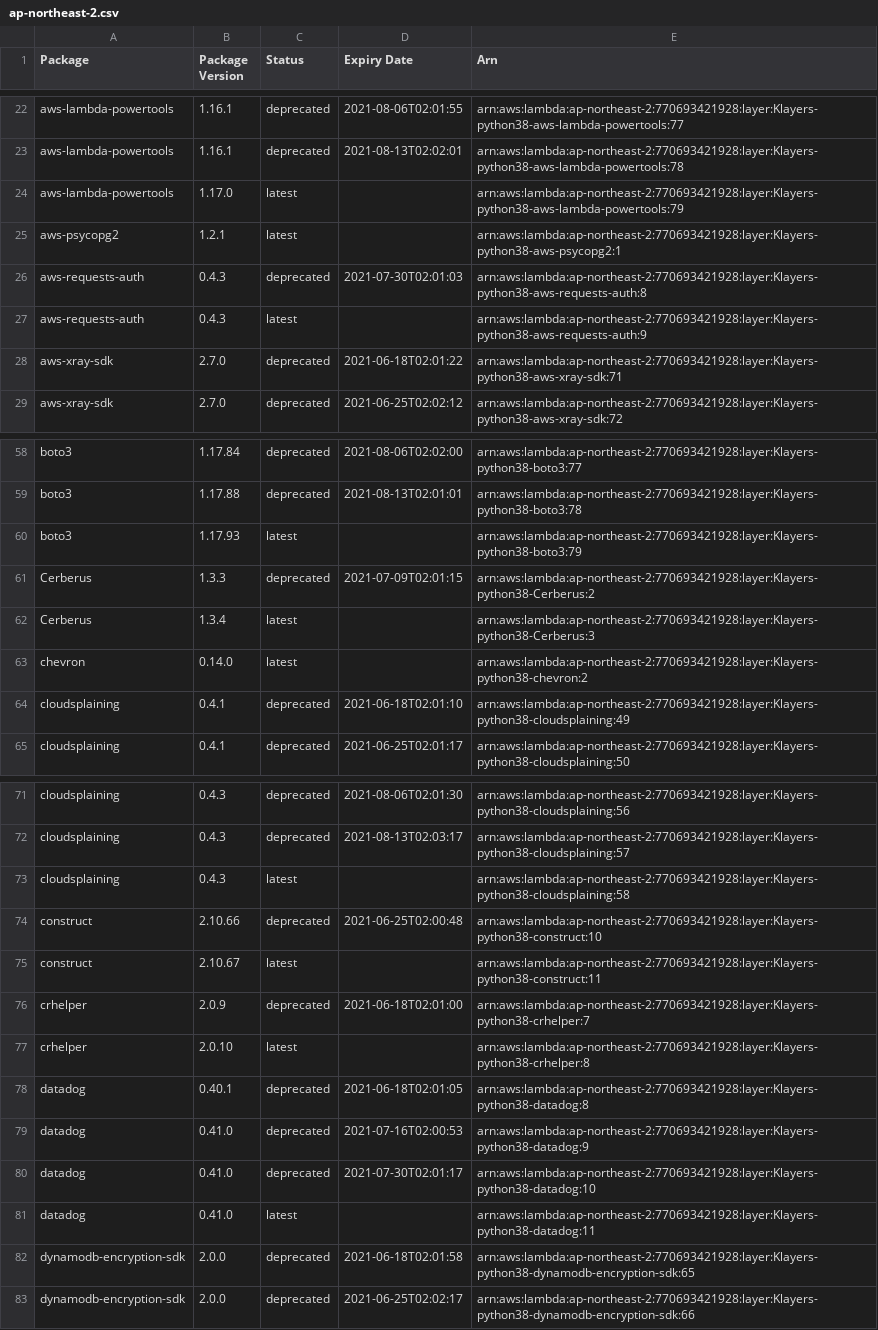
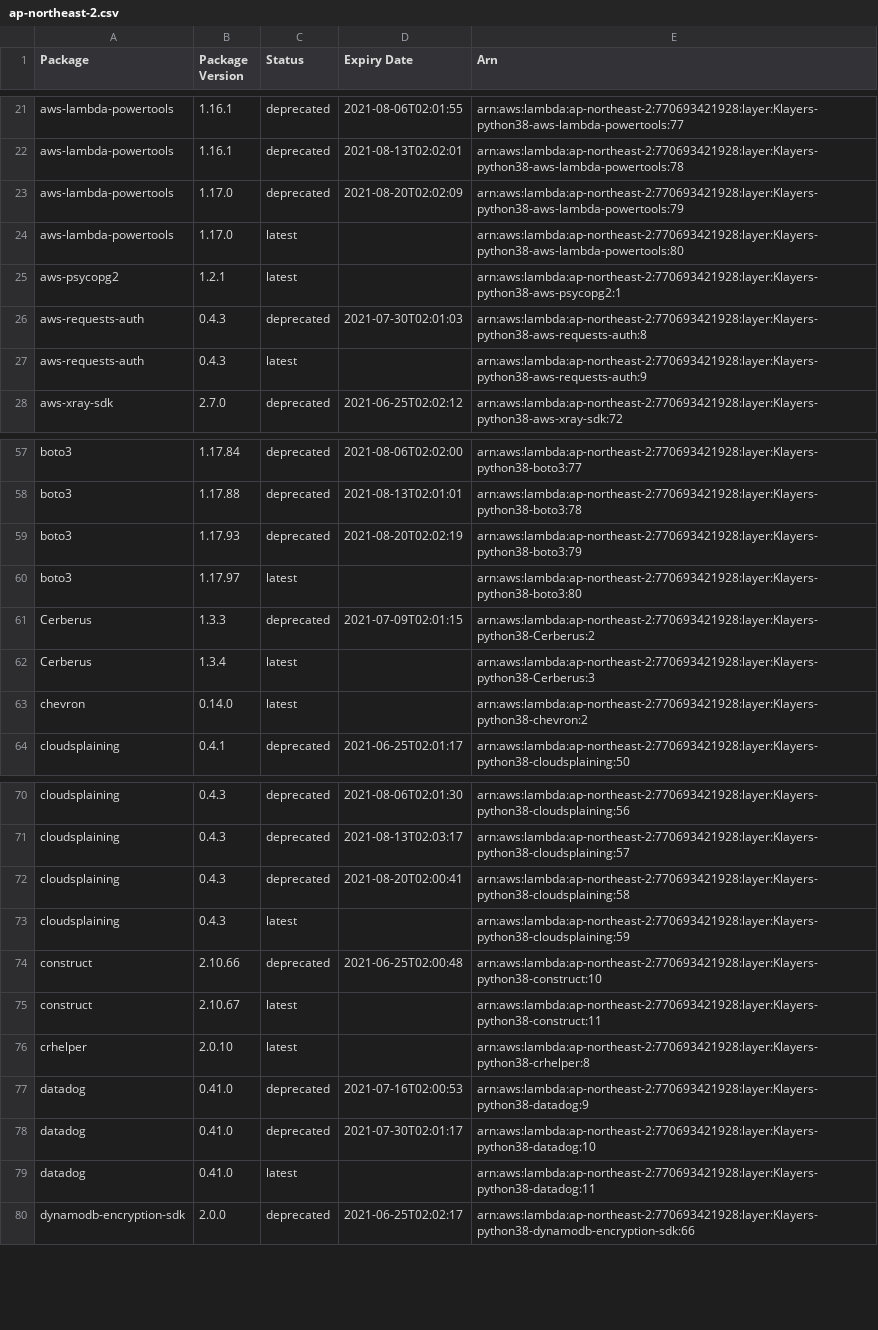
Before and after one commit to raffishquartan/Klayers, a CSV file: deployments/python3.8/arns/ap-northeast-2.csv, drawn as a sheet; only a part is shown, gaps mark what is left out; the diff covers the shown part only.

```diff
--- a/deployments/python3.8/arns/ap-northeast-2.csv
+++ b/deployments/python3.8/arns/ap-northeast-2.csv
@@ -23,3 +22,4 @@ aws-lambda-powertools,1.16.1,deprecated,2021-08-06T02:01:55,arn:aws:lambda:ap-no
 aws-lambda-powertools,1.16.1,deprecated,2021-08-13T02:02:01,arn:aws:lambda:ap-northeast-2:770693421928:layer:Klayers-python38-aws-lambda-powertools:78
-aws-lambda-powertools,1.17.0,latest,,arn:aws:lambda:ap-northeast-2:770693421928:layer:Klayers-python38-aws-lambda-powertools:79
+aws-lambda-powertools,1.17.0,deprecated,2021-08-20T02:02:09,arn:aws:lambda:ap-northeast-2:770693421928:layer:Klayers-python38-aws-lambda-powertools:79
+aws-lambda-powertools,1.17.0,latest,,arn:aws:lambda:ap-northeast-2:770693421928:layer:Klayers-python38-aws-lambda-powertools:80
 aws-psycopg2,1.2.1,latest,,arn:aws:lambda:ap-northeast-2:770693421928:layer:Klayers-python38-aws-psycopg2:1
@@ -27,3 +27,2 @@ aws-requests-auth,0.4.3,deprecated,2021-07-30T02:01:03,arn:aws:lambda:ap-northea
 aws-requests-auth,0.4.3,latest,,arn:aws:lambda:ap-northeast-2:770693421928:layer:Klayers-python38-aws-requests-auth:9
-aws-xray-sdk,2.7.0,deprecated,2021-06-18T02:01:22,arn:aws:lambda:ap-northeast-2:770693421928:layer:Klayers-python38-aws-xray-sdk:71
 aws-xray-sdk,2.7.0,deprecated,2021-06-25T02:02:12,arn:aws:lambda:ap-northeast-2:770693421928:layer:Klayers-python38-aws-xray-sdk:72
@@ -59,3 +58,4 @@ boto3,1.17.84,deprecated,2021-08-06T02:02:00,arn:aws:lambda:ap-northeast-2:77069
 boto3,1.17.88,deprecated,2021-08-13T02:01:01,arn:aws:lambda:ap-northeast-2:770693421928:layer:Klayers-python38-boto3:78
-boto3,1.17.93,latest,,arn:aws:lambda:ap-northeast-2:770693421928:layer:Klayers-python38-boto3:79
+boto3,1.17.93,deprecated,2021-08-20T02:02:19,arn:aws:lambda:ap-northeast-2:770693421928:layer:Klayers-python38-boto3:79
+boto3,1.17.97,latest,,arn:aws:lambda:ap-northeast-2:770693421928:layer:Klayers-python38-boto3:80
 Cerberus,1.3.3,deprecated,2021-07-09T02:01:15,arn:aws:lambda:ap-northeast-2:770693421928:layer:Klayers-python38-Cerberus:2
@@ -63,3 +63,2 @@ Cerberus,1.3.4,latest,,arn:aws:lambda:ap-northeast-2:770693421928:layer:Klayers-
 chevron,0.14.0,latest,,arn:aws:lambda:ap-northeast-2:770693421928:layer:Klayers-python38-chevron:2
-cloudsplaining,0.4.1,deprecated,2021-06-18T02:01:10,arn:aws:lambda:ap-northeast-2:770693421928:layer:Klayers-python38-cloudsplaining:49
 cloudsplaining,0.4.1,deprecated,2021-06-25T02:01:17,arn:aws:lambda:ap-northeast-2:770693421928:layer:Klayers-python38-cloudsplaining:50
@@ -72,8 +71,7 @@ cloudsplaining,0.4.3,deprecated,2021-08-06T02:01:30,arn:aws:lambda:ap-northeast-
 cloudsplaining,0.4.3,deprecated,2021-08-13T02:03:17,arn:aws:lambda:ap-northeast-2:770693421928:layer:Klayers-python38-cloudsplaining:57
-cloudsplaining,0.4.3,latest,,arn:aws:lambda:ap-northeast-2:770693421928:layer:Klayers-python38-cloudsplaining:58
+cloudsplaining,0.4.3,deprecated,2021-08-20T02:00:41,arn:aws:lambda:ap-northeast-2:770693421928:layer:Klayers-python38-cloudsplaining:58
+cloudsplaining,0.4.3,latest,,arn:aws:lambda:ap-northeast-2:770693421928:layer:Klayers-python38-cloudsplaining:59
 construct,2.10.66,deprecated,2021-06-25T02:00:48,arn:aws:lambda:ap-northeast-2:770693421928:layer:Klayers-python38-construct:10
 construct,2.10.67,latest,,arn:aws:lambda:ap-northeast-2:770693421928:layer:Klayers-python38-construct:11
-crhelper,2.0.9,deprecated,2021-06-18T02:01:00,arn:aws:lambda:ap-northeast-2:770693421928:layer:Klayers-python38-crhelper:7
 crhelper,2.0.10,latest,,arn:aws:lambda:ap-northeast-2:770693421928:layer:Klayers-python38-crhelper:8
-datadog,0.40.1,deprecated,2021-06-18T02:01:05,arn:aws:lambda:ap-northeast-2:770693421928:layer:Klayers-python38-datadog:8
 datadog,0.41.0,deprecated,2021-07-16T02:00:53,arn:aws:lambda:ap-northeast-2:770693421928:layer:Klayers-python38-datadog:9
@@ -81,3 +79,2 @@ datadog,0.41.0,deprecated,2021-07-30T02:01:17,arn:aws:lambda:ap-northeast-2:7706
 datadog,0.41.0,latest,,arn:aws:lambda:ap-northeast-2:770693421928:layer:Klayers-python38-datadog:11
-dynamodb-encryption-sdk,2.0.0,deprecated,2021-06-18T02:01:58,arn:aws:lambda:ap-northeast-2:770693421928:layer:Klayers-python38-dynamodb-encryption-sdk:65
 dynamodb-encryption-sdk,2.0.0,deprecated,2021-06-25T02:02:17,arn:aws:lambda:ap-northeast-2:770693421928:layer:Klayers-python38-dynamodb-encryption-sdk:66
```
Also changed, not shown: 7 added rows, 15 removed rows and 8 edited cells elsewhere in this file, deployments/python3.8/arns/ap-northeast-1.csv, deployments/python3.8/arns/ap-southeast-1.csv, 26 other files.
